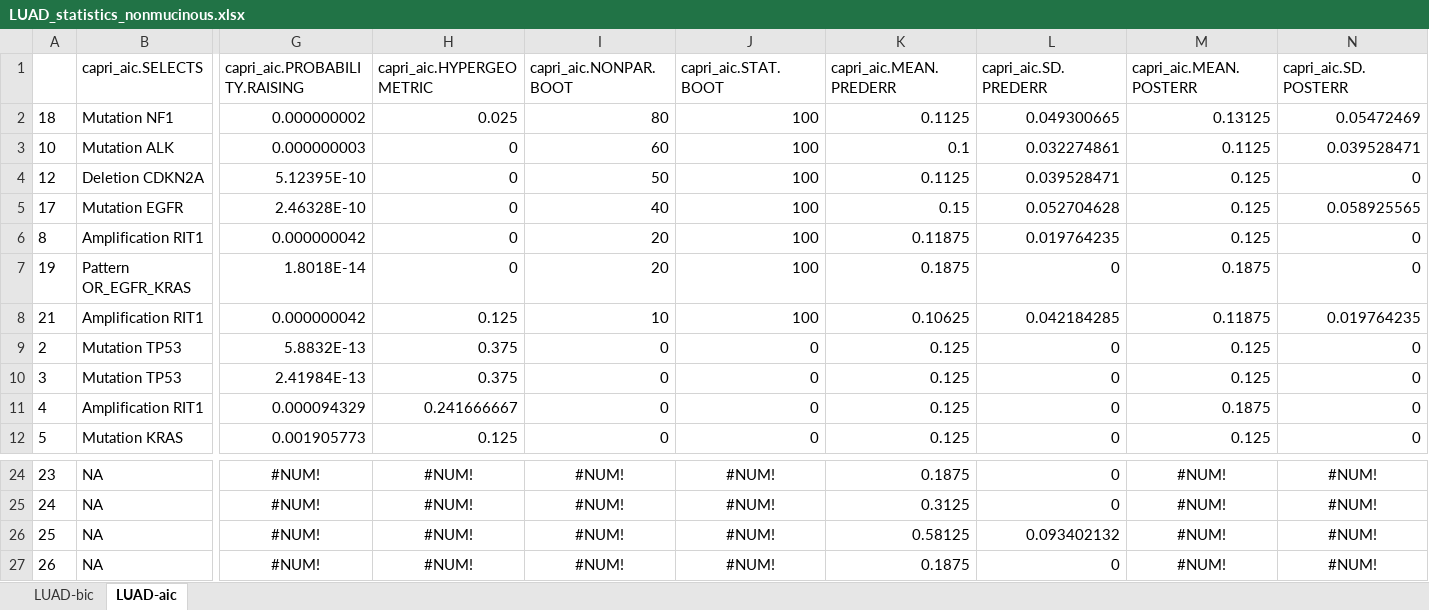
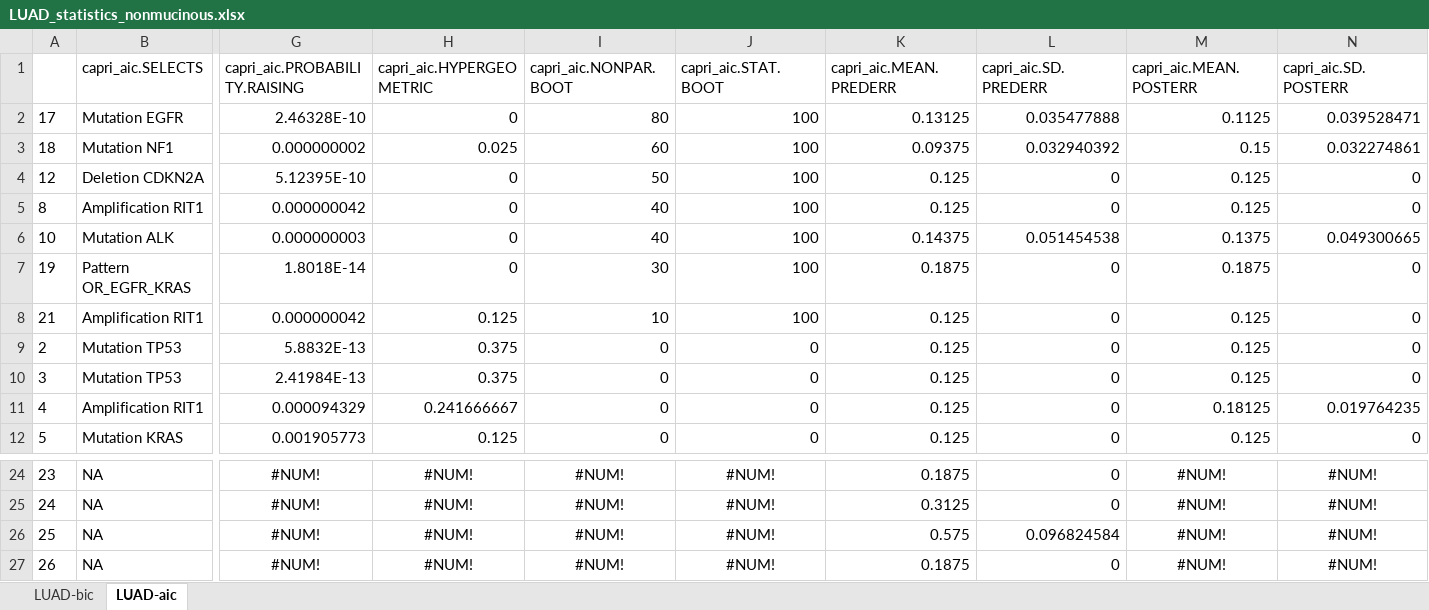
Before and after one commit to dlcgold/LUAD-PiCnIc, an Excel workbook: output/LUAD_statistics_nonmucinous.xlsx, sheet LUAD-aic, drawn as a sheet; only a part is shown, gaps mark what is left out; values as stored, in another font and other column widths than the file's, no borders; removed rows and columns are numbered as before the commit, all else as after; rows hold the shown columns only; the diff names each change by its address in the sheet, - before the commit and + after, or states it on an @@ line.

```diff
--- a/output/LUAD_statistics_nonmucinous.xlsx (sheet LUAD-aic)
+++ b/output/LUAD_statistics_nonmucinous.xlsx (sheet LUAD-aic)
+row 2: 17 | Mutation EGFR | 2.46328E-10 | 0 | 80 | 100 | 0.13125 | 0.035477888 | 0.1125 | 0.039528471
-I3 (capri_aic.NONPAR.BOOT): 80
+I3 (capri_aic.NONPAR.BOOT): 60
-K3 (capri_aic.MEAN.PREDERR): 0.1125
+K3 (capri_aic.MEAN.PREDERR): 0.09375
-L3 (capri_aic.SD.PREDERR): 0.049300665
+L3 (capri_aic.SD.PREDERR): 0.032940392
-M3 (capri_aic.MEAN.POSTERR): 0.13125
+M3 (capri_aic.MEAN.POSTERR): 0.15
-N3 (capri_aic.SD.POSTERR): 0.05472469
+N3 (capri_aic.SD.POSTERR): 0.032274861
-row 3: 10 | Mutation ALK | 0.000000003 | 0 | 60 | 100 | 0.1 | 0.032274861 | 0.1125 | 0.039528471
-K4 (capri_aic.MEAN.PREDERR): 0.1125
+K4 (capri_aic.MEAN.PREDERR): 0.125
-L4 (capri_aic.SD.PREDERR): 0.039528471
+L4 (capri_aic.SD.PREDERR): 0
-row 5: 17 | Mutation EGFR | 2.46328E-10 | 0 | 40 | 100 | 0.15 | 0.052704628 | 0.125 | 0.058925565
-I5 (capri_aic.NONPAR.BOOT): 20
+I5 (capri_aic.NONPAR.BOOT): 40
-K5 (capri_aic.MEAN.PREDERR): 0.11875
+K5 (capri_aic.MEAN.PREDERR): 0.125
-L5 (capri_aic.SD.PREDERR): 0.019764235
+L5 (capri_aic.SD.PREDERR): 0
+row 6: 10 | Mutation ALK | 0.000000003 | 0 | 40 | 100 | 0.14375 | 0.051454538 | 0.1375 | 0.049300665
-I7 (capri_aic.NONPAR.BOOT): 20
+I7 (capri_aic.NONPAR.BOOT): 30
-K8 (capri_aic.MEAN.PREDERR): 0.10625
+K8 (capri_aic.MEAN.PREDERR): 0.125
-L8 (capri_aic.SD.PREDERR): 0.042184285
+L8 (capri_aic.SD.PREDERR): 0
-M8 (capri_aic.MEAN.POSTERR): 0.11875
+M8 (capri_aic.MEAN.POSTERR): 0.125
-N8 (capri_aic.SD.POSTERR): 0.019764235
+N8 (capri_aic.SD.POSTERR): 0
-M11 (capri_aic.MEAN.POSTERR): 0.1875
+M11 (capri_aic.MEAN.POSTERR): 0.18125
-N11 (capri_aic.SD.POSTERR): 0
+N11 (capri_aic.SD.POSTERR): 0.019764235
-K26 (capri_aic.MEAN.PREDERR): 0.58125
+K26 (capri_aic.MEAN.PREDERR): 0.575
-L26 (capri_aic.SD.PREDERR): 0.093402132
+L26 (capri_aic.SD.PREDERR): 0.096824584
```
Also changed, not shown: sheet LUAD-bic, output/LUAD_statistics_.xlsx, output/LUAD_statistics_acinar.xlsx, 9 other files.
